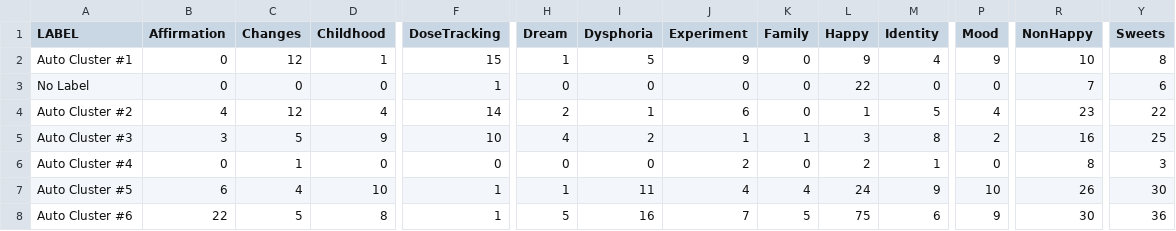
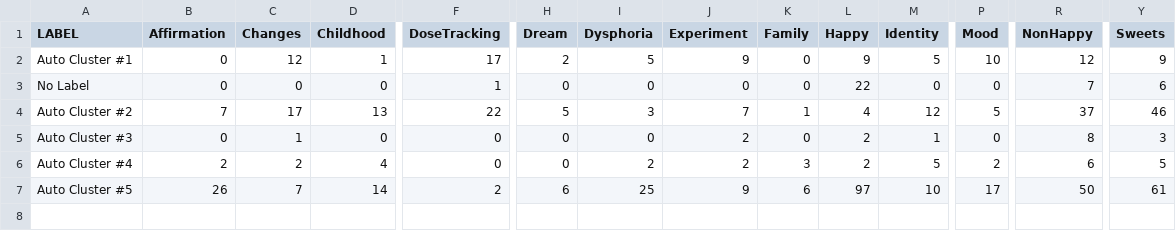
Before and after one commit to snotskie/ICQE2021.jl, a CSV file: transitions/data/agg_data.csv, drawn as a sheet; only a part is shown, gaps mark what is left out; removed rows and columns are numbered as before the commit, all else as after; rows hold the shown columns only; the diff covers the shown part only; the diff names each change by its address in the sheet, - before the commit and + after, or states it on an @@ line.

```diff
--- a/transitions/data/agg_data.csv
+++ b/transitions/data/agg_data.csv
-F2 (DoseTracking): 15
+F2 (DoseTracking): 17
-H2 (Dream): 1
+H2 (Dream): 2
-M2 (Identity): 4
+M2 (Identity): 5
-P2 (Mood): 9
+P2 (Mood): 10
-R2 (NonHappy): 10
+R2 (NonHappy): 12
-Y2 (Sweets): 8
+Y2 (Sweets): 9
-B4 (Affirmation): 4
+B4 (Affirmation): 7
-C4 (Changes): 12
+C4 (Changes): 17
-D4 (Childhood): 4
+D4 (Childhood): 13
-F4 (DoseTracking): 14
+F4 (DoseTracking): 22
-H4 (Dream): 2
+H4 (Dream): 5
-I4 (Dysphoria): 1
+I4 (Dysphoria): 3
-J4 (Experiment): 6
+J4 (Experiment): 7
-K4 (Family): 0
+K4 (Family): 1
-L4 (Happy): 1
+L4 (Happy): 4
-M4 (Identity): 5
+M4 (Identity): 12
-P4 (Mood): 4
+P4 (Mood): 5
-R4 (NonHappy): 23
+R4 (NonHappy): 37
-Y4 (Sweets): 22
+Y4 (Sweets): 46
-row 5: Auto Cluster #3 | 3 | 5 | 9 | 10 | 4 | 2 | 1 | 1 | 3 | 8 | 2 | 16 | 25
-A5 (LABEL): Auto Cluster #4
+A5 (LABEL): Auto Cluster #3
-row 7: Auto Cluster #5 | 6 | 4 | 10 | 1 | 1 | 11 | 4 | 4 | 24 | 9 | 10 | 26 | 30
-row 8: Auto Cluster #6 | 22 | 5 | 8 | 1 | 5 | 16 | 7 | 5 | 75 | 6 | 9 | 30 | 36
+row 6: Auto Cluster #4 | 2 | 2 | 4 | 0 | 0 | 2 | 2 | 3 | 2 | 5 | 2 | 6 | 5
+row 7: Auto Cluster #5 | 26 | 7 | 14 | 2 | 6 | 25 | 9 | 6 | 97 | 10 | 17 | 50 | 61
```
Also changed, not shown: 5 edited cells elsewhere in this file, 28 other files.
